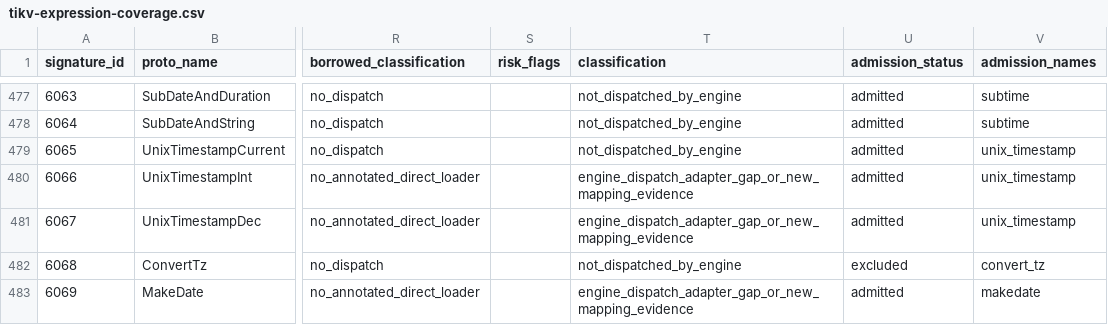
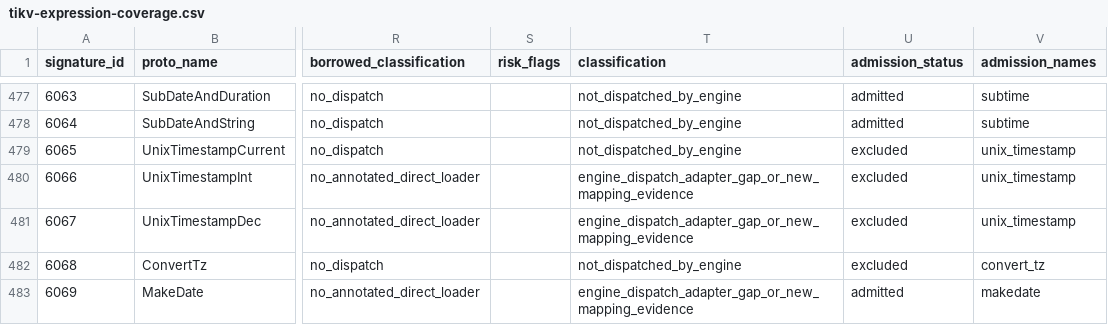
Before and after one commit to YangKeao/tidb, a CSV file: rust/docs/tikv-expression-coverage.csv, drawn as a sheet; only a part is shown, gaps mark what is left out; the diff names each change by its address in the sheet, - before the commit and + after, or states it on an @@ line.

Commit message:
expression: remove session temporal kernels
Signed-off-by: YangKeao <yangkeao@chunibyo.icu>

```diff
--- a/rust/docs/tikv-expression-coverage.csv
+++ b/rust/docs/tikv-expression-coverage.csv
-U479:U481 (admission_status): admitted
+U479:U481 (admission_status): excluded
```
Also changed, not shown: 23 other files.
